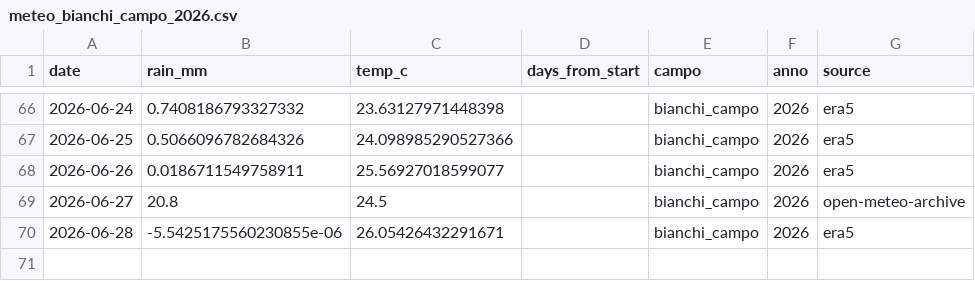
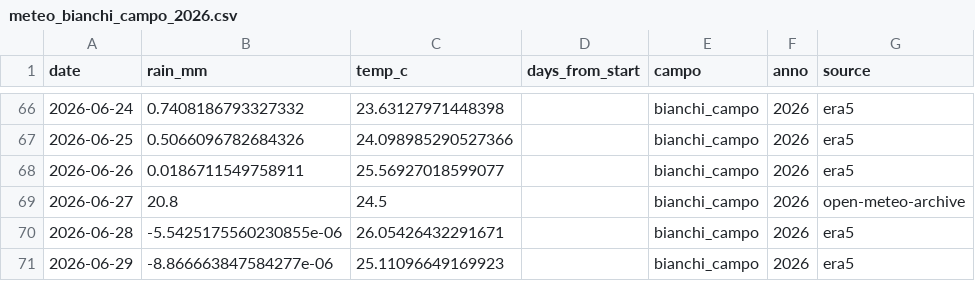
Before and after one commit to tommasobattistini/pascoli-data, a CSV file: meteo/meteo_bianchi_campo_2026.csv, drawn as a sheet; only a part is shown, gaps mark what is left out; the diff names each change by its address in the sheet, - before the commit and + after, or states it on an @@ line.

```diff
--- a/meteo/meteo_bianchi_campo_2026.csv
+++ b/meteo/meteo_bianchi_campo_2026.csv
+row 71: 2026-06-29 | -8.866663847584277e-06 | 25.11096649169923 |  | bianchi_campo | 2026 | era5
```
Also changed, not shown: meteo/meteo_pascolo_1_2026.csv, meteo/meteo_pascolo_4_2026.csv, 22 other files.
